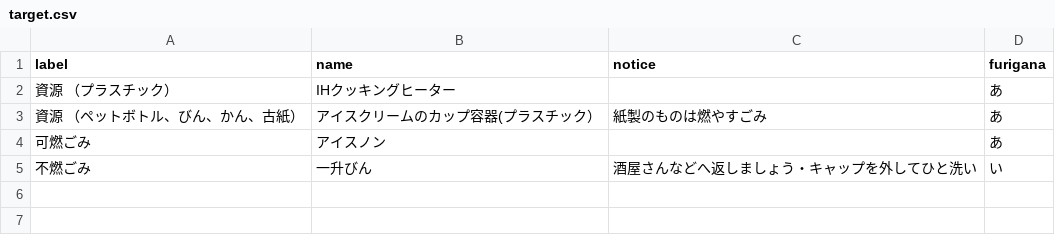
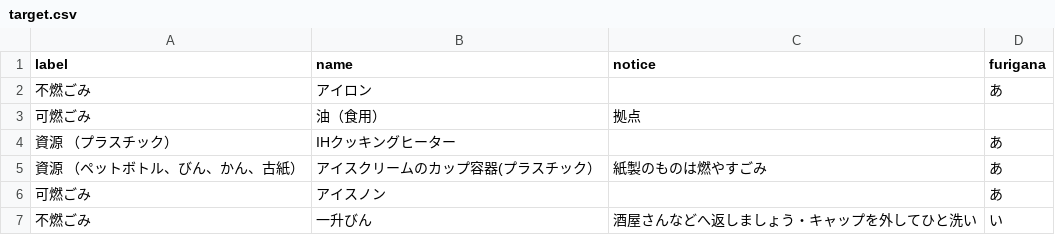
Before and after one commit to codeforkanazawa-org/5374, a CSV file: data/target.csv, drawn as a sheet.

Commit message:
Update target.csv

```diff
--- a/data/target.csv
+++ b/data/target.csv
@@ -1,2 +1,4 @@
 label,name,notice,furigana
+不燃ごみ,アイロン,,あ
+可燃ごみ,油（食用）,拠点
 資源 （プラスチック）,IHクッキングヒーター,,あ
```
